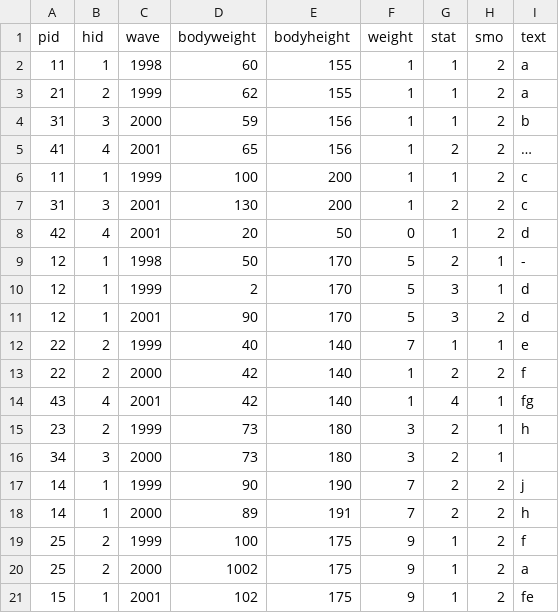
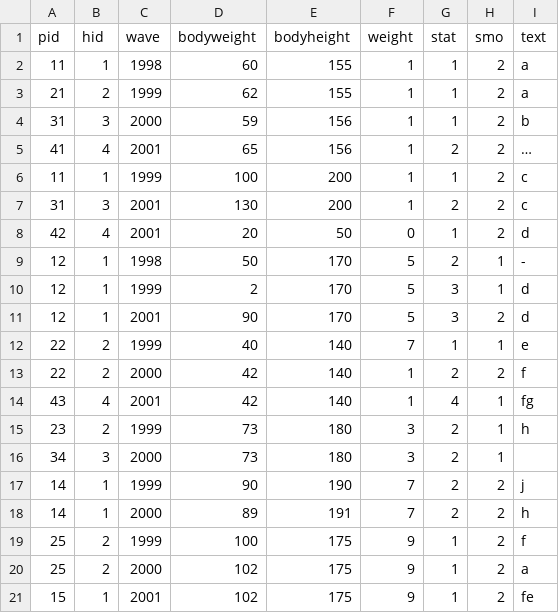
Before and after one commit to ddionrails/testsuite, a CSV file: 01-data-collection/output/pl.csv, drawn as a sheet.

```diff
--- a/01-data-collection/output/pl.csv
+++ b/01-data-collection/output/pl.csv
@@ -19,3 +19,3 @@ pid,hid,wave,bodyweight,bodyheight,weight,stat,smo,text
 25,2,1999,100,175,9,1,2,f
-25,2,2000,1002,175,9,1,2,a
+25,2,2000,102,175,9,1,2,a
 15,1,2001,102,175,9,1,2,fe
```
Also changed, not shown: 01-data-collection/output/hl.csv, ddionrails/datasets.csv, 27 other files.
